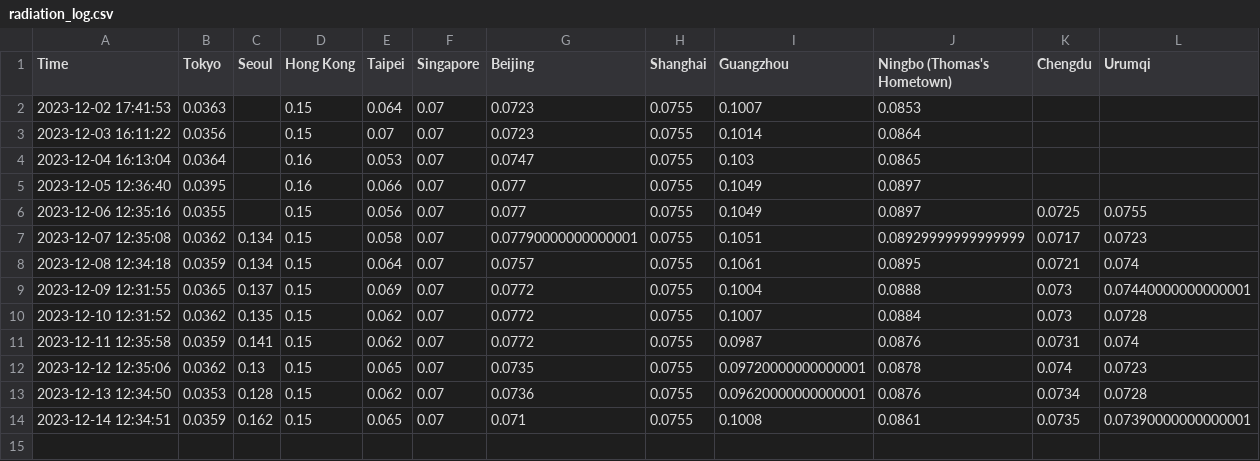
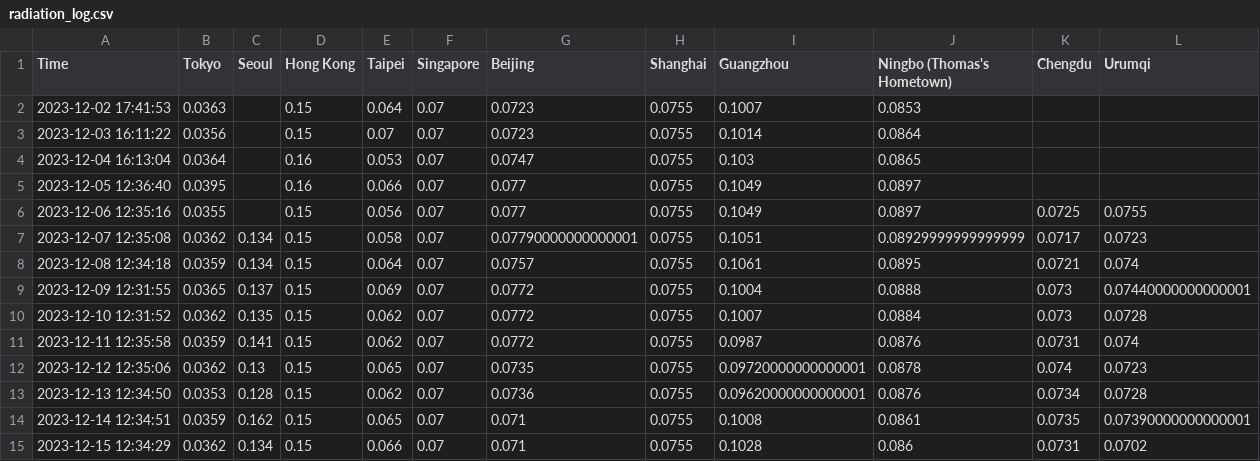
Before and after one commit to thomastaoli/Radiation_Monitor, a CSV file: radiation_log.csv, drawn as a sheet; the diff names each change by its address in the sheet, - before the commit and + after, or states it on an @@ line.

```diff
--- a/radiation_log.csv
+++ b/radiation_log.csv
+row 15: 2023-12-15 12:34:29 | 0.0362 | 0.134 | 0.15 | 0.066 | 0.07 | 0.071 | 0.0755 | 0.1028 | 0.086 | 0.0731 | 0.0702
```
Also changed, not shown: radiation_log_map.csv, radiation_log_week.csv.
